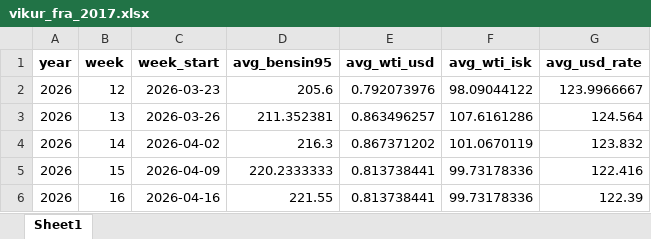
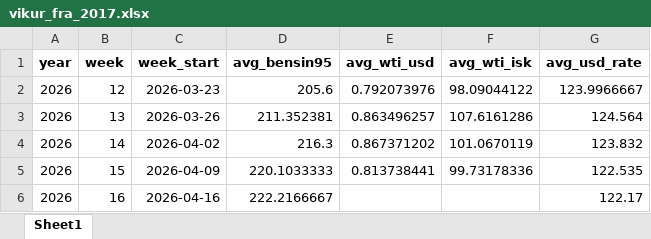
Before and after one commit to asi-hag/gasverkefni, an Excel workbook: vikur_fra_2017.xlsx, sheet Sheet1, drawn as a sheet; values as stored, in another font and other column widths than the file's, no borders; the diff names each change by its address in the sheet, - before the commit and + after, or states it on an @@ line.

```diff
--- a/vikur_fra_2017.xlsx (sheet Sheet1)
+++ b/vikur_fra_2017.xlsx (sheet Sheet1)
-D5 (avg_bensin95): 220.2333333
+D5 (avg_bensin95): 220.1033333
-G5 (avg_usd_rate): 122.416
+G5 (avg_usd_rate): 122.535
-D6 (avg_bensin95): 221.55
+D6 (avg_bensin95): 222.2166667
-E6 (avg_wti_usd): 0.813738441
+E6 (avg_wti_usd): (empty)
-F6 (avg_wti_isk): 99.73178336
+F6 (avg_wti_isk): (empty)
-G6 (avg_usd_rate): 122.39
+G6 (avg_usd_rate): 122.17
```
Also changed, not shown: min_max_dagverd.xlsx, 1 other file.
